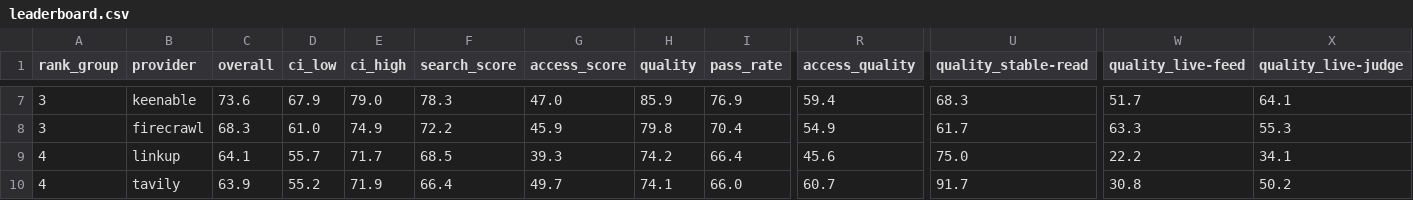
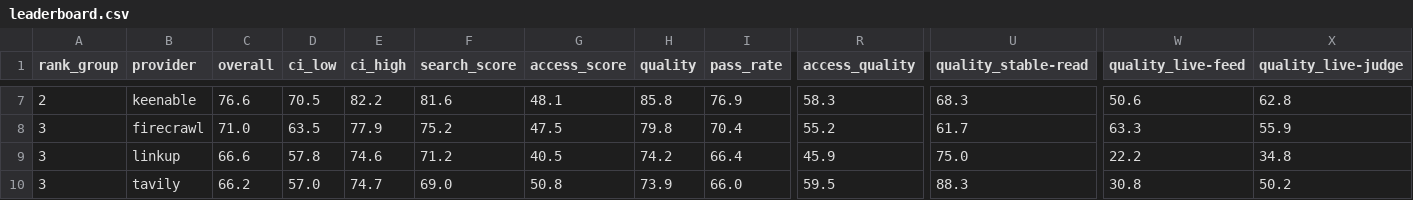
Before and after one commit to riccardogiorato/surf-bench, a CSV file: results/runs/2026-10-25T12-30/leaderboard.csv, drawn as a sheet; only a part is shown, gaps mark what is left out; the diff covers the shown part only; the diff names each change by its address in the sheet, - before the commit and + after, or states it on an @@ line.

Commit message:
Grade only answers found in the pages (3 leaks removed); weights quality 0.55 / reliability 0.35 / speed 0.10; task-group map after the leaderboard, access map moved to the end

```diff
--- a/results/runs/2026-10-25T12-30/leaderboard.csv
+++ b/results/runs/2026-10-25T12-30/leaderboard.csv
-A7 (rank_group): 3
+A7 (rank_group): 2
-C7 (overall): 73.6
+C7 (overall): 76.6
-D7 (ci_low): 67.9
+D7 (ci_low): 70.5
-E7 (ci_high): 79.0
+E7 (ci_high): 82.2
-F7 (search_score): 78.3
+F7 (search_score): 81.6
-G7 (access_score): 47.0
+G7 (access_score): 48.1
-H7 (quality): 85.9
+H7 (quality): 85.8
-R7 (access_quality): 59.4
+R7 (access_quality): 58.3
-W7 (quality_live-feed): 51.7
+W7 (quality_live-feed): 50.6
-X7 (quality_live-judge): 64.1
+X7 (quality_live-judge): 62.8
-C8 (overall): 68.3
+C8 (overall): 71.0
-D8 (ci_low): 61.0
+D8 (ci_low): 63.5
-E8 (ci_high): 74.9
+E8 (ci_high): 77.9
-F8 (search_score): 72.2
+F8 (search_score): 75.2
-G8 (access_score): 45.9
+G8 (access_score): 47.5
-R8 (access_quality): 54.9
+R8 (access_quality): 55.2
-X8 (quality_live-judge): 55.3
+X8 (quality_live-judge): 55.9
-A9:A10 (rank_group): 4
+A9:A10 (rank_group): 3
-C9 (overall): 64.1
+C9 (overall): 66.6
-D9 (ci_low): 55.7
+D9 (ci_low): 57.8
-E9 (ci_high): 71.7
+E9 (ci_high): 74.6
-F9 (search_score): 68.5
+F9 (search_score): 71.2
-G9 (access_score): 39.3
+G9 (access_score): 40.5
-R9 (access_quality): 45.6
+R9 (access_quality): 45.9
-X9 (quality_live-judge): 34.1
+X9 (quality_live-judge): 34.8
-C10 (overall): 63.9
+C10 (overall): 66.2
-D10 (ci_low): 55.2
+D10 (ci_low): 57.0
-E10 (ci_high): 71.9
+E10 (ci_high): 74.7
-F10 (search_score): 66.4
+F10 (search_score): 69.0
-G10 (access_score): 49.7
+G10 (access_score): 50.8
-H10 (quality): 74.1
+H10 (quality): 73.9
-R10 (access_quality): 60.7
+R10 (access_quality): 59.5
-U10 (quality_stable-read): 91.7
+U10 (quality_stable-read): 88.3
```
Also changed, not shown: 1 added row, 1 removed row and 64 edited cells elsewhere in this file, results/runs/2026-10-25T12-30/access.csv, 24 other files.
